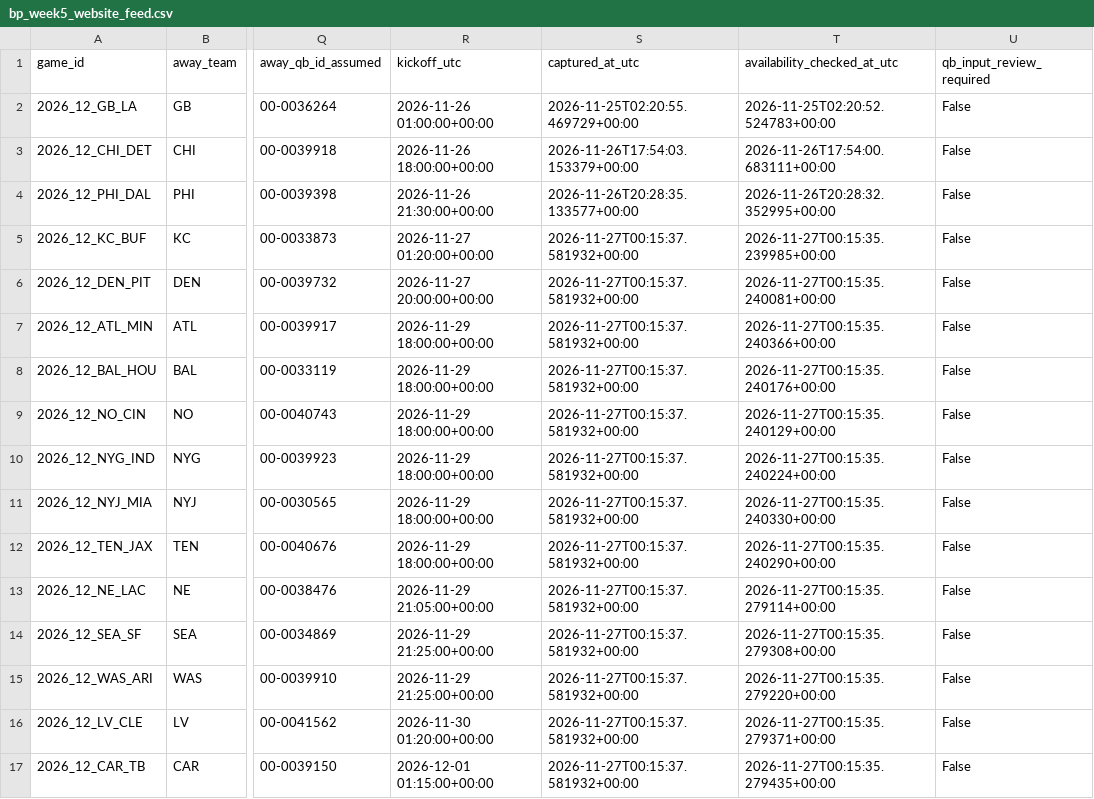
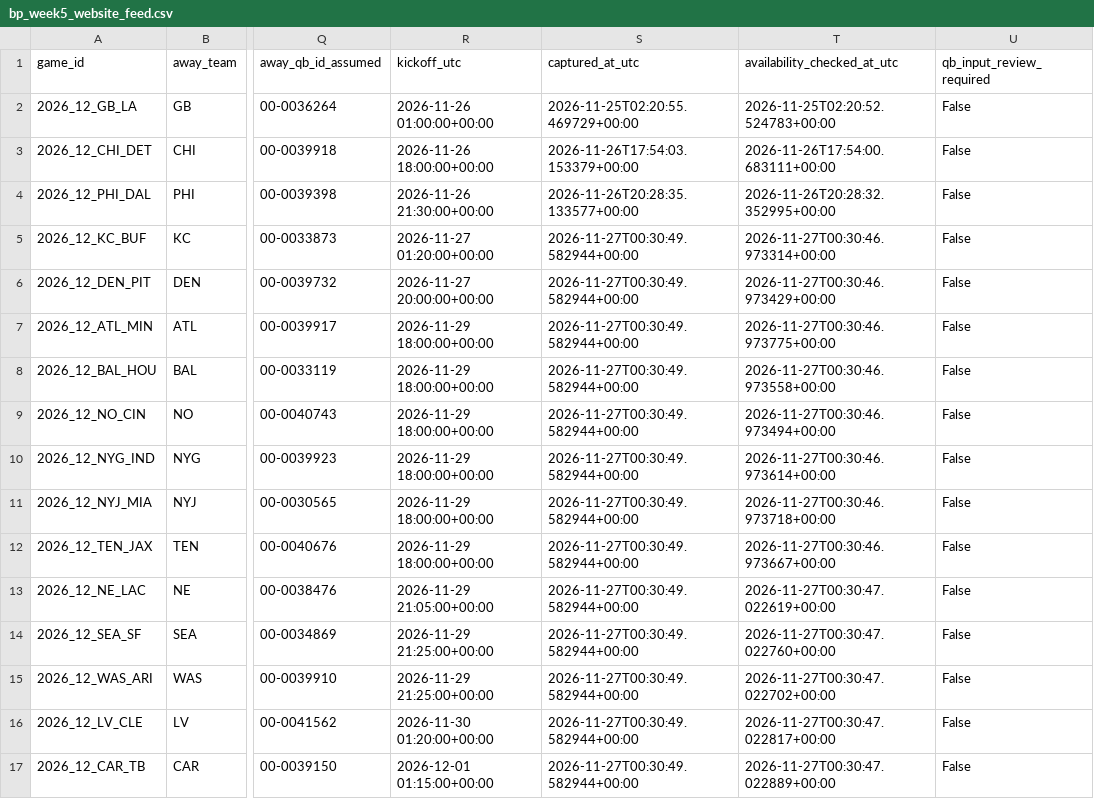
Before and after one commit to bp111301/bp-sports, a CSV file: bp_week5_website_feed.csv, drawn as a sheet; only a part is shown, gaps mark what is left out; the diff names each change by its address in the sheet, - before the commit and + after, or states it on an @@ line.

```diff
--- a/bp_week5_website_feed.csv
+++ b/bp_week5_website_feed.csv
-S5:S17 (captured_at_utc): 2026-11-27T00:15:37.581932+00:00
+S5:S17 (captured_at_utc): 2026-11-27T00:30:49.582944+00:00
-T5 (availability_checked_at_utc): 2026-11-27T00:15:35.239985+00:00
+T5 (availability_checked_at_utc): 2026-11-27T00:30:46.973314+00:00
-T6 (availability_checked_at_utc): 2026-11-27T00:15:35.240081+00:00
+T6 (availability_checked_at_utc): 2026-11-27T00:30:46.973429+00:00
-T7 (availability_checked_at_utc): 2026-11-27T00:15:35.240366+00:00
+T7 (availability_checked_at_utc): 2026-11-27T00:30:46.973775+00:00
-T8 (availability_checked_at_utc): 2026-11-27T00:15:35.240176+00:00
+T8 (availability_checked_at_utc): 2026-11-27T00:30:46.973558+00:00
-T9 (availability_checked_at_utc): 2026-11-27T00:15:35.240129+00:00
+T9 (availability_checked_at_utc): 2026-11-27T00:30:46.973494+00:00
-T10 (availability_checked_at_utc): 2026-11-27T00:15:35.240224+00:00
+T10 (availability_checked_at_utc): 2026-11-27T00:30:46.973614+00:00
-T11 (availability_checked_at_utc): 2026-11-27T00:15:35.240330+00:00
+T11 (availability_checked_at_utc): 2026-11-27T00:30:46.973718+00:00
-T12 (availability_checked_at_utc): 2026-11-27T00:15:35.240290+00:00
+T12 (availability_checked_at_utc): 2026-11-27T00:30:46.973667+00:00
-T13 (availability_checked_at_utc): 2026-11-27T00:15:35.279114+00:00
+T13 (availability_checked_at_utc): 2026-11-27T00:30:47.022619+00:00
-T14 (availability_checked_at_utc): 2026-11-27T00:15:35.279308+00:00
+T14 (availability_checked_at_utc): 2026-11-27T00:30:47.022760+00:00
-T15 (availability_checked_at_utc): 2026-11-27T00:15:35.279220+00:00
+T15 (availability_checked_at_utc): 2026-11-27T00:30:47.022702+00:00
-T16 (availability_checked_at_utc): 2026-11-27T00:15:35.279371+00:00
+T16 (availability_checked_at_utc): 2026-11-27T00:30:47.022817+00:00
-T17 (availability_checked_at_utc): 2026-11-27T00:15:35.279435+00:00
+T17 (availability_checked_at_utc): 2026-11-27T00:30:47.022889+00:00
```
Also changed, not shown: data/current/website_feed.csv, data/ledger/prediction_ledger.csv, 6 other files.
